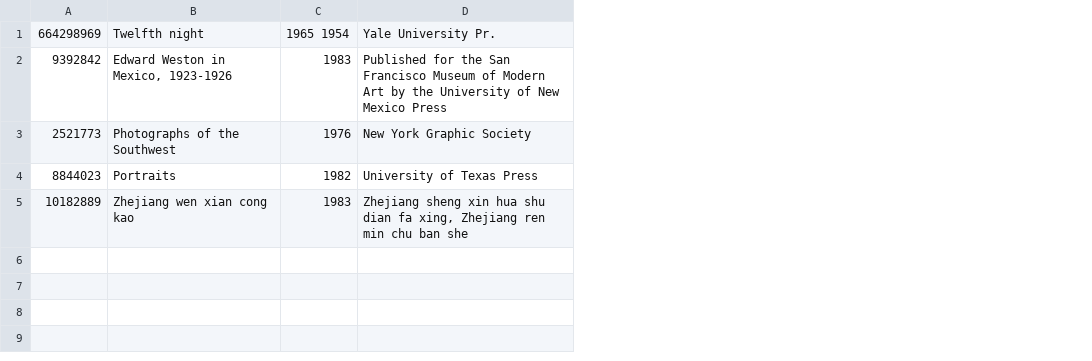
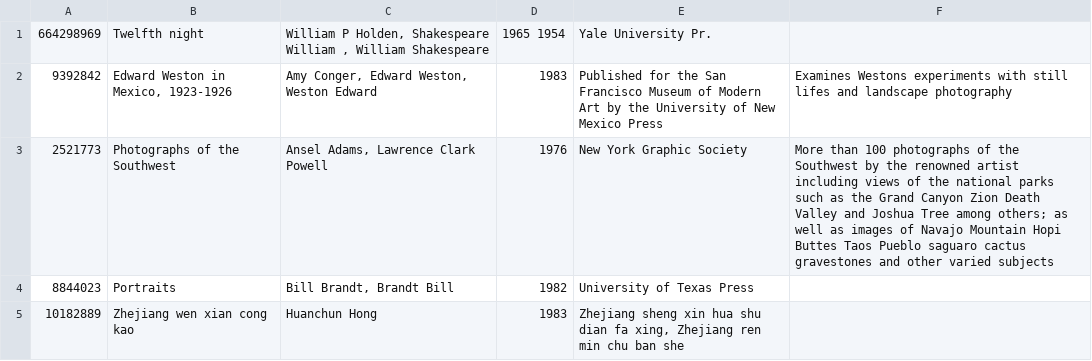
Before and after one commit to jdegrootlutzner/critical-collections-analysis, a CSV file: CleaningCode/output.csv, drawn as a sheet; the diff names each change by its address in the sheet, - before the commit and + after, or states it on an @@ line.

```diff
--- a/CleaningCode/output.csv
+++ b/CleaningCode/output.csv
+column C, rows 1-5: William P Holden, Shakespeare William , William Shakespeare | Amy Conger, Edward Weston, Weston Edward | Ansel Adams, Lawrence Clark Powell | Bill Brandt, Brandt Bill | Huanchun Hong
+column F, rows 2-3: Examines Westons experiments with still lifes and landscape photography | More than 100 photographs of the Southwest by the renowned artist including views of the national parks such as the Grand Canyon Zion Death Valley and Joshua Tree among others; as well as images of Navajo Mountain Hopi Buttes Taos Pueblo saguaro cactus gravestones and other varied subjects
```
Also changed, not shown: 3 other files.
